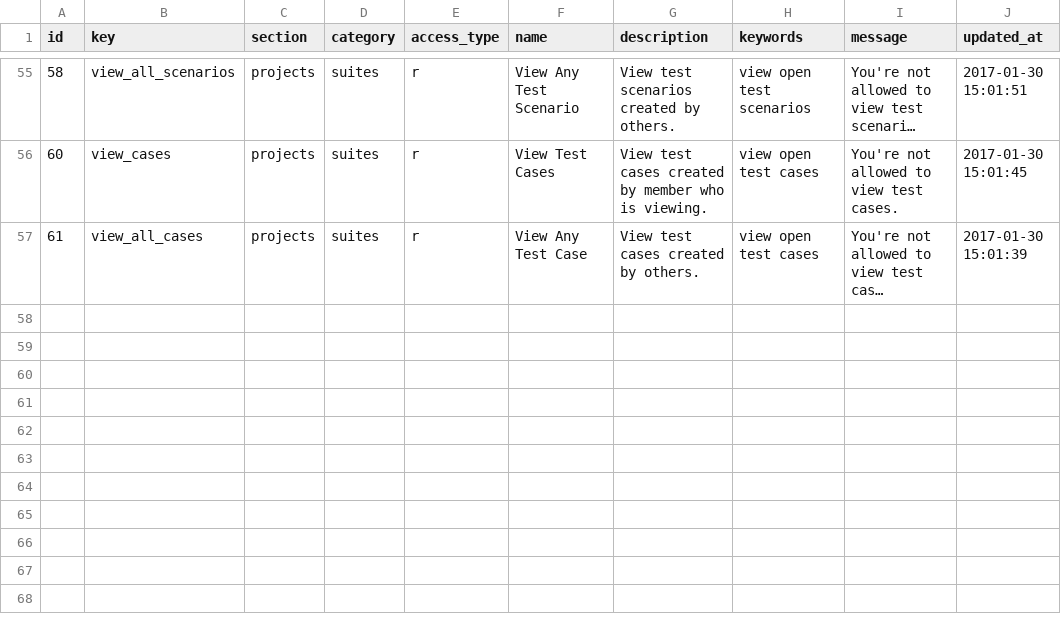
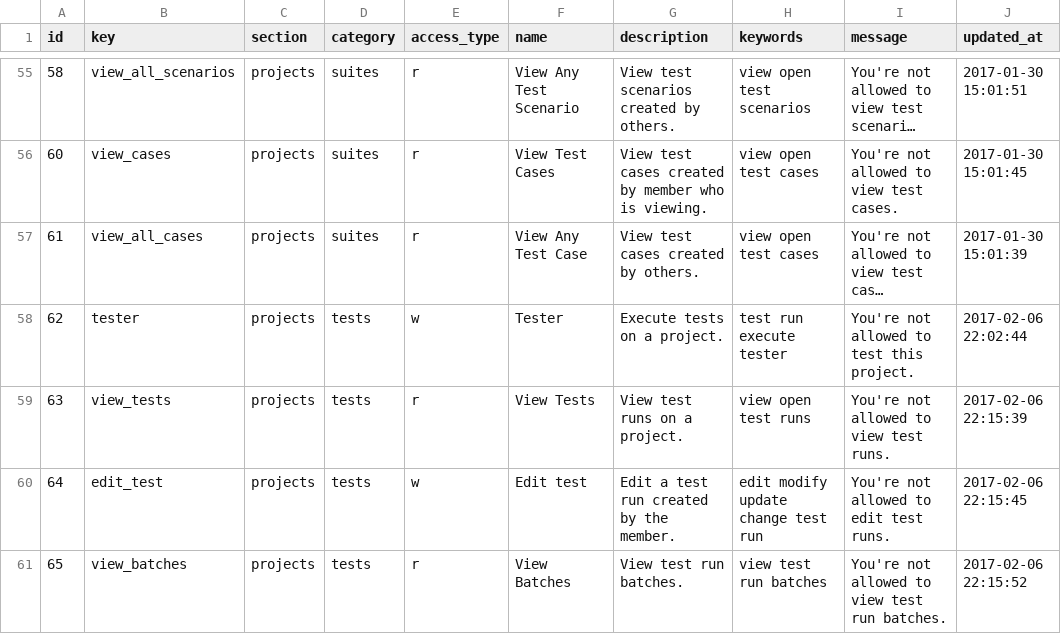
Before and after one commit to Desmond-Campbell/Test-Management-App, a CSV file: database/seeds/permissions_list.csv, drawn as a sheet; only a part is shown, gaps mark what is left out; long unchanged cells end in …; the diff covers the shown part only; the diff names each change by its address in the sheet, - before the commit and + after, or states it on an @@ line.

Commit message:
Added permissions for tests

```diff
--- a/database/seeds/permissions_list.csv
+++ b/database/seeds/permissions_list.csv
+row 58: 62 | tester | projects | tests | w | Tester | Execute tests on a project. | test run execute tester | You're not allowed to test this project. | 2017-02-06 22:02:44
+row 59: 63 | view_tests | projects | tests | r | View Tests | View test runs on a project. | view open test runs | You're not allowed to view test runs. | 2017-02-06 22:15:39
+row 60: 64 | edit_test | projects | tests | w | Edit test | Edit a test run created by the member. | edit modify update change test run | You're not allowed to edit test runs. | 2017-02-06 22:15:45
+row 61: 65 | view_batches | projects | tests | r | View Batches | View test run batches. | view test run batches | You're not allowed to view test run batches. | 2017-02-06 22:15:52
```
Also changed, not shown: 4 added rows and 29 edited cells elsewhere in this file, 4 other files.
